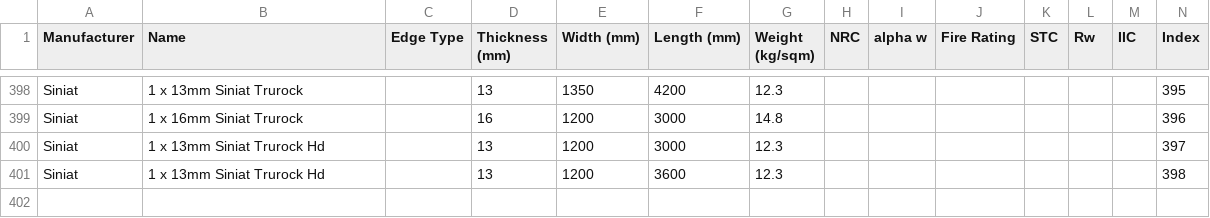
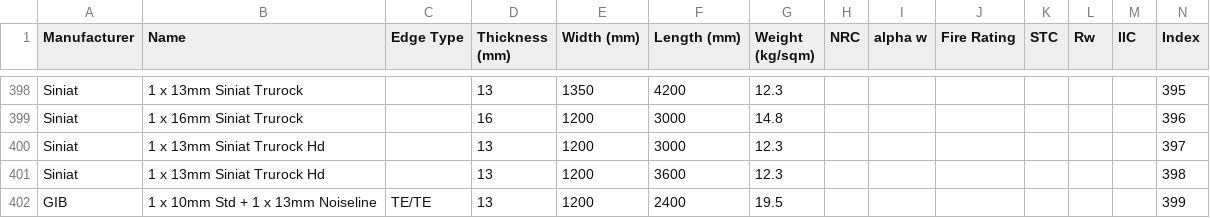
Before and after one commit to Constratum/product-data, a CSV file: product_data/data/Linings.csv, drawn as a sheet; only a part is shown, gaps mark what is left out; the diff names each change by its address in the sheet, - before the commit and + after, or states it on an @@ line.

Commit message:
Update Linings.csv

```diff
--- a/product_data/data/Linings.csv
+++ b/product_data/data/Linings.csv
+row 402: GIB | 1 x 10mm Std + 1 x 13mm Noiseline | TE/TE | 13 | 1200 | 2400 | 19.5 |  |  |  |  |  |  | 399
```
